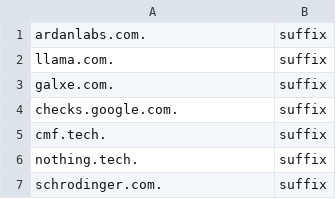
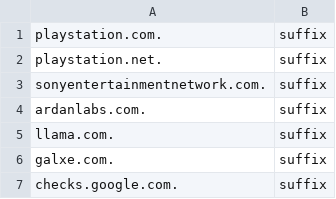
Before and after one commit to paytakhtgithub/DynX-AntiBan-Domains, a CSV file: AntiBan-domains-CSV.csv, drawn as a sheet; only a part is shown; the shorter side is filled out with more unchanged rows; the diff names each change by its address in the sheet, - before the commit and + after, or states it on an @@ line.

Commit message:
Update AntiBan-domains-CSV.csv

```diff
--- a/AntiBan-domains-CSV.csv
+++ b/AntiBan-domains-CSV.csv
+row 1: playstation.com. | suffix
+row 2: playstation.net. | suffix
+row 3: sonyentertainmentnetwork.com. | suffix
```
